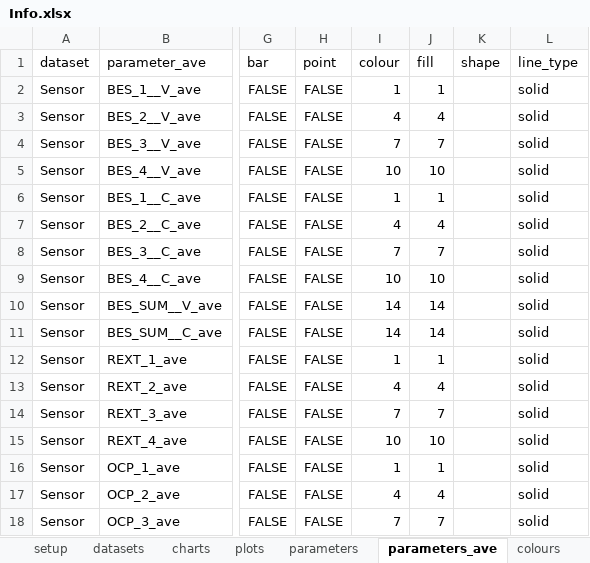
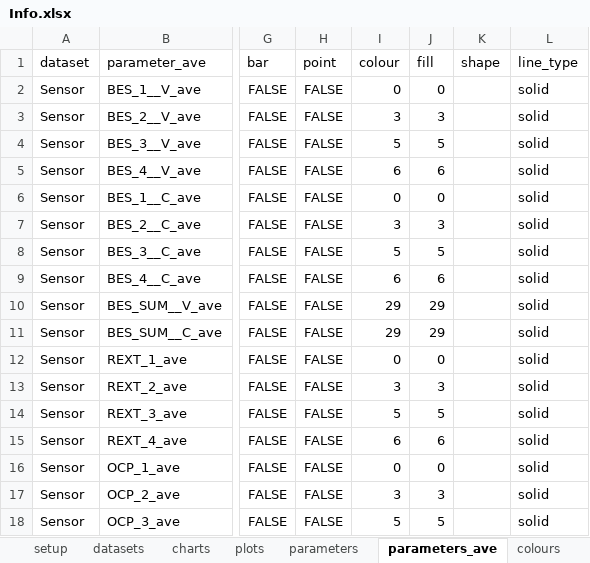
Before and after one commit to martinspurr89/TimeSeriesProcessor, an Excel workbook: Info/Info.xlsx, sheet parameters_ave, drawn as a sheet; only a part is shown, gaps mark what is left out; values as stored, in another font and other column widths than the file's, no borders; the diff covers the shown part only; the diff names each change by its address in the sheet, - before the commit and + after, or states it on an @@ line.

```diff
--- a/Info/Info.xlsx (sheet parameters_ave)
+++ b/Info/Info.xlsx (sheet parameters_ave)
-I2 (colour): 1
+I2 (colour): 0
-J2 (fill): 1
+J2 (fill): 0
-I3 (colour): 4
+I3 (colour): 3
-J3 (fill): 4
+J3 (fill): 3
-I4 (colour): 7
+I4 (colour): 5
-J4 (fill): 7
+J4 (fill): 5
-I5 (colour): 10
+I5 (colour): 6
-J5 (fill): 10
+J5 (fill): 6
-I6 (colour): 1
+I6 (colour): 0
-J6 (fill): 1
+J6 (fill): 0
-I7 (colour): 4
+I7 (colour): 3
-J7 (fill): 4
+J7 (fill): 3
-I8 (colour): 7
+I8 (colour): 5
-J8 (fill): 7
+J8 (fill): 5
-I9 (colour): 10
+I9 (colour): 6
-J9 (fill): 10
+J9 (fill): 6
-I10:I11 (colour): 14
+I10:I11 (colour): 29
-J10:J11 (fill): 14
+J10:J11 (fill): 29
-I12 (colour): 1
+I12 (colour): 0
-J12 (fill): 1
+J12 (fill): 0
-I13 (colour): 4
+I13 (colour): 3
-J13 (fill): 4
+J13 (fill): 3
-I14 (colour): 7
+I14 (colour): 5
-J14 (fill): 7
+J14 (fill): 5
-I15 (colour): 10
+I15 (colour): 6
-J15 (fill): 10
+J15 (fill): 6
-I16 (colour): 1
+I16 (colour): 0
-J16 (fill): 1
+J16 (fill): 0
-I17 (colour): 4
+I17 (colour): 3
-J17 (fill): 4
+J17 (fill): 3
-I18 (colour): 7
+I18 (colour): 5
-J18 (fill): 7
+J18 (fill): 5
```
Also changed, not shown: 22 edited cells elsewhere in this sheet, sheet parameters, sheet plots, 38 other files.
